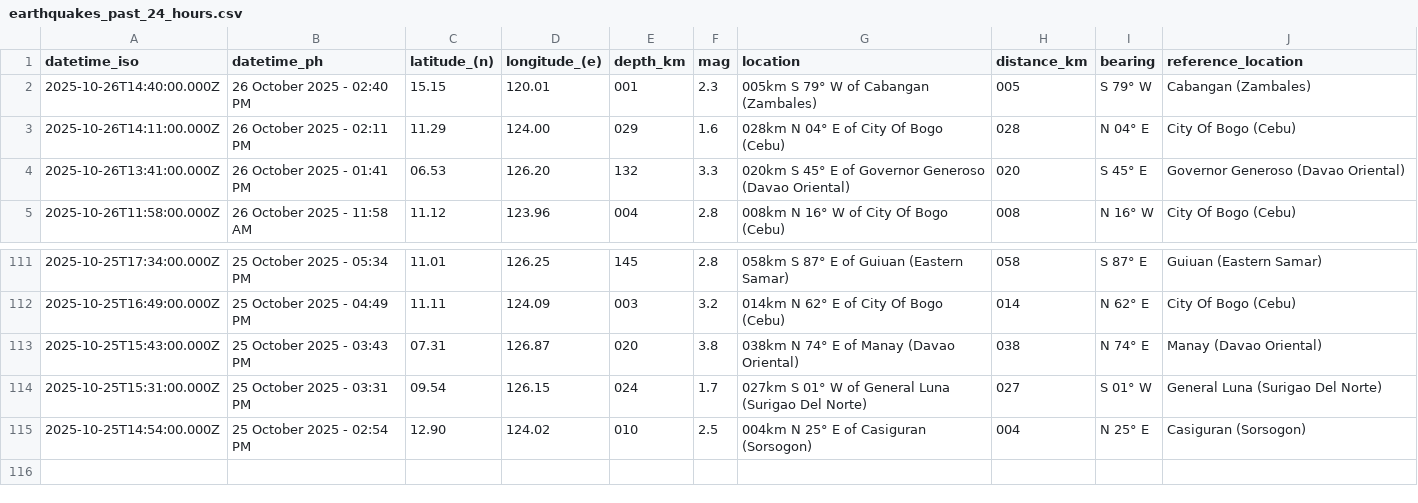
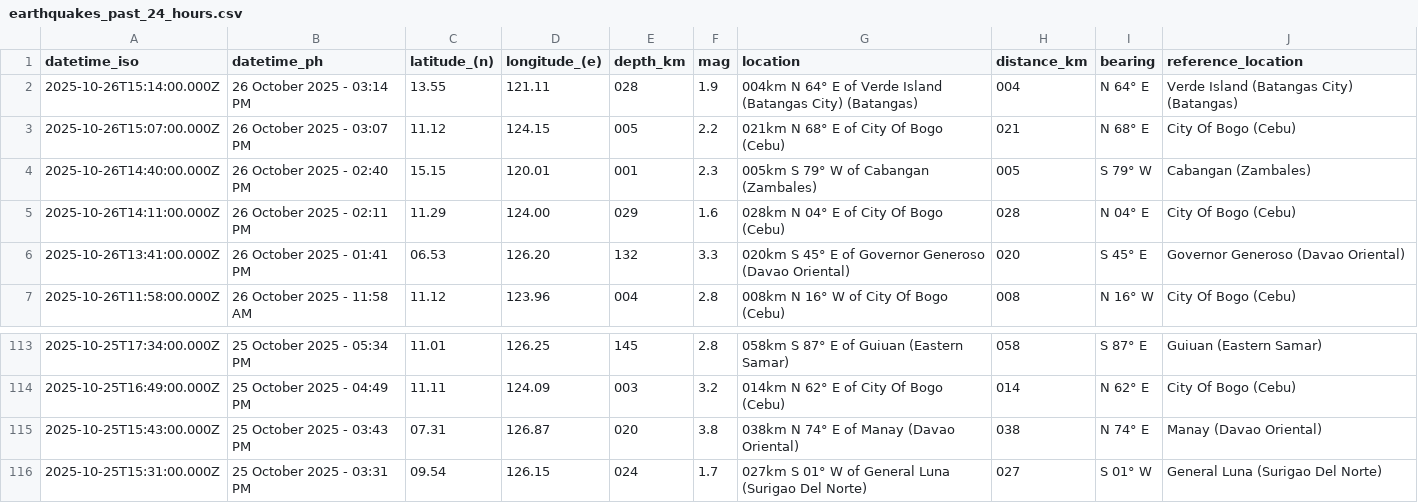
Before and after one commit to Waytii/chamthesleeptalker, a CSV file: earthquakes_past_24_hours.csv, drawn as a sheet; only a part is shown, gaps mark what is left out.

```diff
--- a/earthquakes_past_24_hours.csv
+++ b/earthquakes_past_24_hours.csv
@@ -1,2 +1,4 @@
 datetime_iso,datetime_ph,latitude_(n),longitude_(e),depth_km,mag,location,distance_km,bearing,reference_location
+2025-10-26T15:14:00.000Z,26 October 2025 - 03:14 PM,13.55,121.11,028,1.9,004km N 64° E of Verde Island (Batangas City) (Batangas),004,N 64° E,Verde Island (Batangas City) (Batangas)
+2025-10-26T15:07:00.000Z,26 October 2025 - 03:07 PM,11.12,124.15,005,2.2,021km N 68° E of City Of Bogo (Cebu),021,N 68° E,City Of Bogo (Cebu)
 2025-10-26T14:40:00.000Z,26 October 2025 - 02:40 PM,15.15,120.01,001,2.3,005km S 79° W of Cabangan (Zambales),005,S 79° W,Cabangan (Zambales)
@@ -114,2 +116 @@ datetime_iso,datetime_ph,latitude_(n),longitude_(e),depth_km,mag,location,distan
 2025-10-25T15:31:00.000Z,25 October 2025 - 03:31 PM,09.54,126.15,024,1.7,027km S 01° W of General Luna (Surigao Del Norte),027,S 01° W,General Luna (Surigao Del Norte)
-2025-10-25T14:54:00.000Z,25 October 2025 - 02:54 PM,12.90,124.02,010,2.5,004km N 25° E of Casiguran (Sorsogon),004,N 25° E,Casiguran (Sorsogon)
```
Also changed, not shown: earthquakes.csv, earthquakes_past_7_days.csv, 5 other files.
